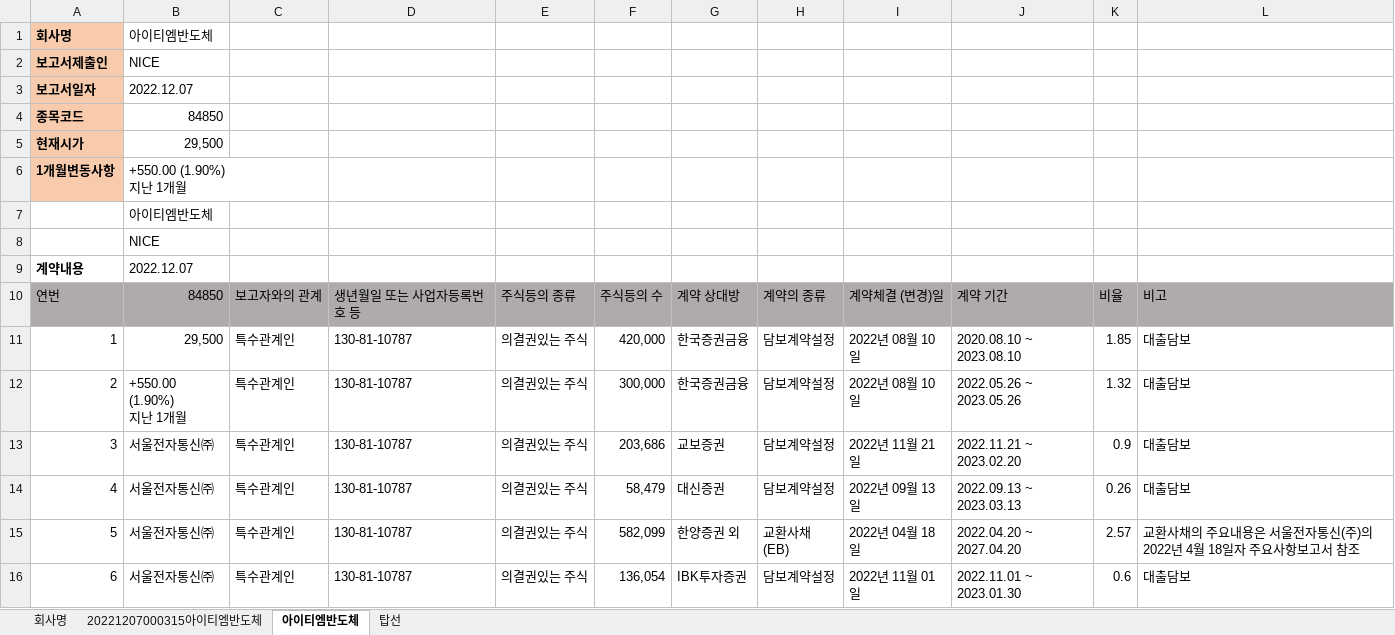
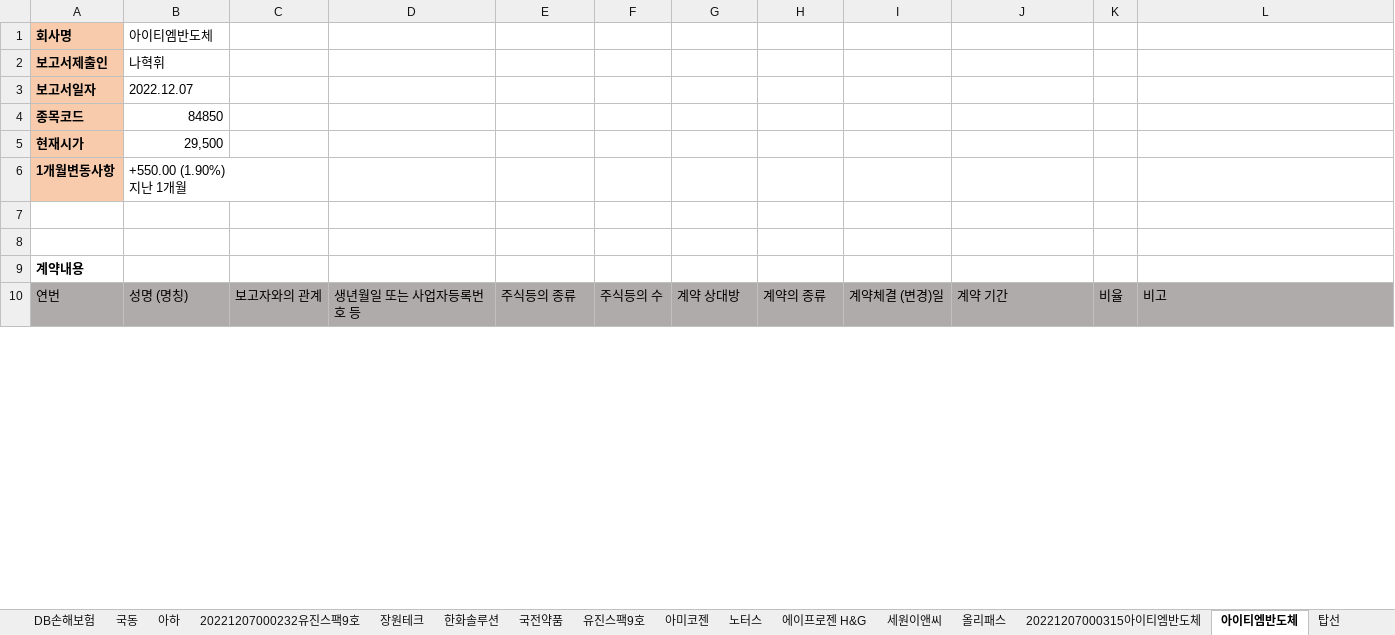
Before and after one commit to starbearseeed/DART_10, an Excel workbook: 20221207/20221207_전자공시결과(SMJ).xlsx, sheet 아이티엠반도체, drawn as a sheet; only a part is shown; values as stored, in another font and other column widths than the file's, no borders; removed rows and columns are numbered as before the commit, all else as after; ↵ is a line break in a cell; the diff covers the shown part only; the diff names each change by its address in the sheet, - before the commit and + after, or states it on an @@ line.

```diff
--- a/20221207/20221207_전자공시결과(SMJ).xlsx (sheet 아이티엠반도체)
+++ b/20221207/20221207_전자공시결과(SMJ).xlsx (sheet 아이티엠반도체)
+sheet tab: DB손해보험
+sheet tab: 국동
+sheet tab: 아하
+sheet tab: 20221207000232유진스팩9호
+sheet tab: 장원테크
+sheet tab: 한화솔루션
+sheet tab: 국전약품
+sheet tab: 유진스팩9호
+sheet tab: 아미코젠
+sheet tab: 노터스
+sheet tab: 에이프로젠 H&G
+sheet tab: 세원이앤씨
+sheet tab: 올리패스
-B2: NICE
+B2: 나혁휘
-B7: 아이티엠반도체
+B7: (empty)
-B8: NICE
+B8: (empty)
-B9: 2022.12.07
+B9: (empty)
-B10: 84850
+B10: 성명 (명칭)
-row 11: 1 | 29,500 | 특수관계인 | 130-81-10787 | 의결권있는 주식 | 420,000 | 한국증권금융 | 담보계약설정 | 2022년 08월 10일 | 2020.08.10 ~ 2023.08.10 | 1.85 | 대출담보
-row 12: 2 | +550.00 (1.90%) ↵ 지난 1개월 | 특수관계인 | 130-81-10787 | 의결권있는 주식 | 300,000 | 한국증권금융 | 담보계약설정 | 2022년 08월 10일 | 2022.05.26 ~ 2023.05.26 | 1.32 | 대출담보
-row 13: 3 | 서울전자통신㈜ | 특수관계인 | 130-81-10787 | 의결권있는 주식 | 203,686 | 교보증권 | 담보계약설정 | 2022년 11월 21일 | 2022.11.21 ~ 2023.02.20 | 0.9 | 대출담보
-row 14: 4 | 서울전자통신㈜ | 특수관계인 | 130-81-10787 | 의결권있는 주식 | 58,479 | 대신증권 | 담보계약설정 | 2022년 09월 13일 | 2022.09.13 ~ 2023.03.13 | 0.26 | 대출담보
-row 15: 5 | 서울전자통신㈜ | 특수관계인 | 130-81-10787 | 의결권있는 주식 | 582,099 | 한양증권 외 | 교환사채 ↵ (EB) | 2022년 04월 18일 | 2022.04.20 ~ 2027.04.20 | 2.57 | 교환사채의 주요내용은 서울전자통신(주)의 2022년 4월 18일자 주요사항보고서 참조
-row 16: 6 | 서울전자통신㈜ | 특수관계인 | 130-81-10787 | 의결권있는 주식 | 136,054 | IBK투자증권 | 담보계약설정 | 2022년 11월 01일 | 2022.11.01 ~ 2023.01.30 | 0.6 | 대출담보
```
Also changed, not shown: 2 added rows, 11 removed rows, 29 edited cells and row numbers in column A elsewhere in this sheet, sheet 20221207000315아이티엠반도체, other sheet tabs, 9 other files.
